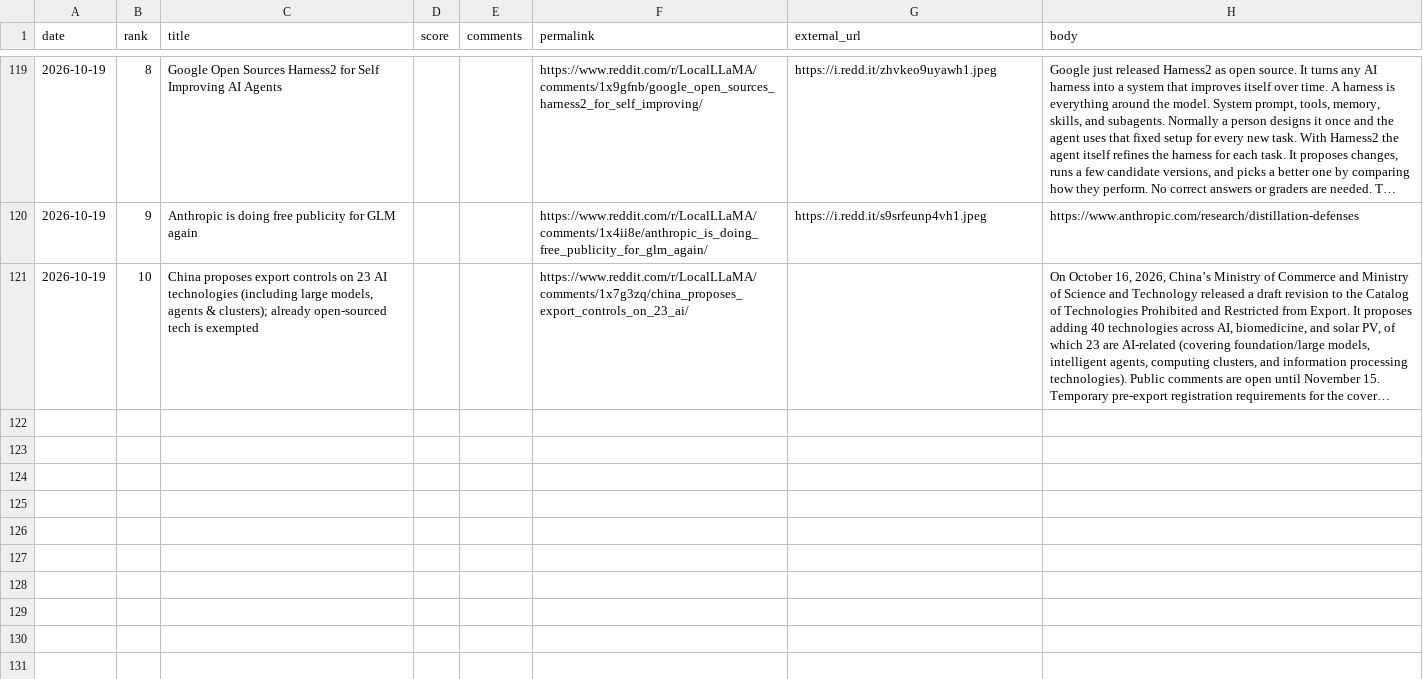
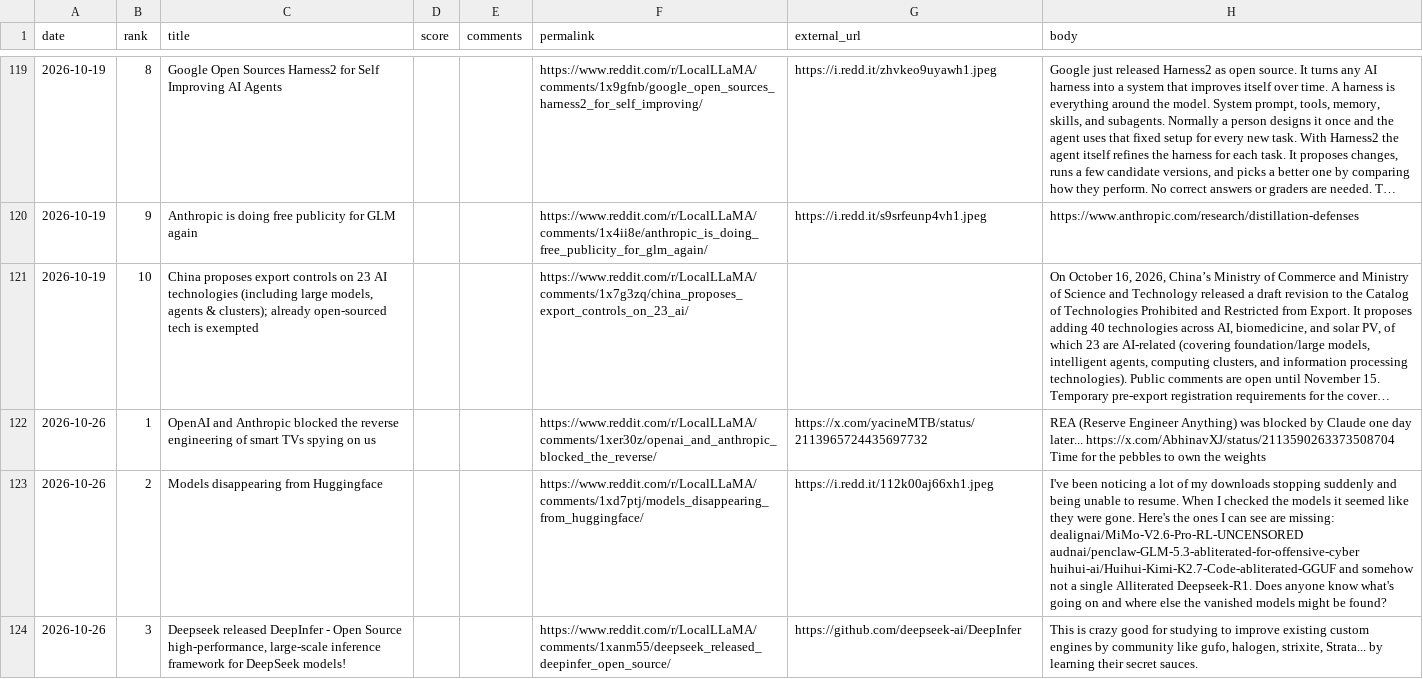
Before and after one commit to FunnymeowwooV0/star-observatory, a CSV file: data/reddit_weekly.csv, drawn as a sheet; only a part is shown, gaps mark what is left out; long unchanged cells end in …; the diff covers the shown part only; the diff names each change by its address in the sheet, - before the commit and + after, or states it on an @@ line.

```diff
--- a/data/reddit_weekly.csv
+++ b/data/reddit_weekly.csv
+row 122: 2026-10-26 | 1 | OpenAI and Anthropic blocked the reverse engineering of smart TVs spying on us |  |  | https://www.reddit.com/r/LocalLLaMA/comments/1xer30z/openai_and_anthropic_blocked_the_reverse/ | https://x.com/yacineMTB/status/2113965724435697732 | REA (Reserve Engineer Anything) was blocked by Claude one day later... https://x.com/AbhinavXJ/status/2113590263373508704 Time for the pebbles to own the weights
+row 123: 2026-10-26 | 2 | Models disappearing from Huggingface |  |  | https://www.reddit.com/r/LocalLLaMA/comments/1xd7ptj/models_disappearing_from_huggingface/ | https://i.redd.it/112k00aj66xh1.jpeg | I've been noticing a lot of my downloads stopping suddenly and being unable to resume. When I checked the models it seemed like they were gone. Here's the ones I can see are missing: dealignai/MiMo-V2.6-Pro-RL-UNCENSORED audnai/penclaw-GLM-5.3-abliterated-for-offensive-cyber huihui-ai/Huihui-Kimi-K2.7-Code-abliterated-GGUF and somehow not a single Alliterated Deepseek-R1. Does anyone know what's going on and where else the vanished models might be found?
+row 124: 2026-10-26 | 3 | Deepseek released DeepInfer - Open Source high-performance, large-scale inference framework for DeepSeek models! |  |  | https://www.reddit.com/r/LocalLLaMA/comments/1xanm55/deepseek_released_deepinfer_open_source/ | https://github.com/deepseek-ai/DeepInfer | This is crazy good for studying to improve existing custom engines by community like gufo, halogen, strixite, Strata... by learning their secret sauces.
```
Also changed, not shown: 7 added rows elsewhere in this file, data/github_daily.csv, data/hf_trending.csv, 8 other files.
